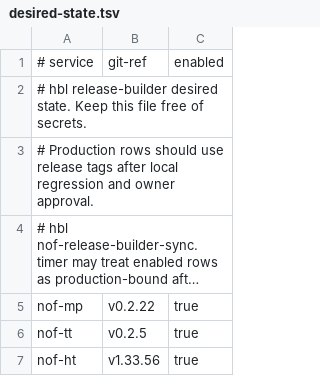
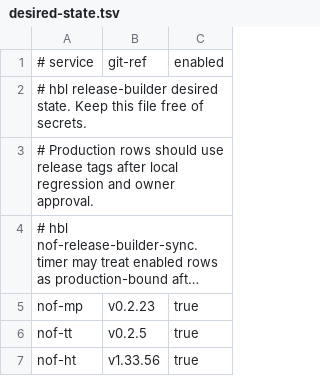
Before and after one commit to teanores/nof-infra, a TSV file: environments/hbl/desired-state.tsv, drawn as a sheet; long unchanged cells end in …; the diff names each change by its address in the sheet, - before the commit and + after, or states it on an @@ line.

Commit message:
release: enable nof-mp v0.2.23

```diff
--- a/environments/hbl/desired-state.tsv
+++ b/environments/hbl/desired-state.tsv
-B5: v0.2.22
+B5: v0.2.23
```
